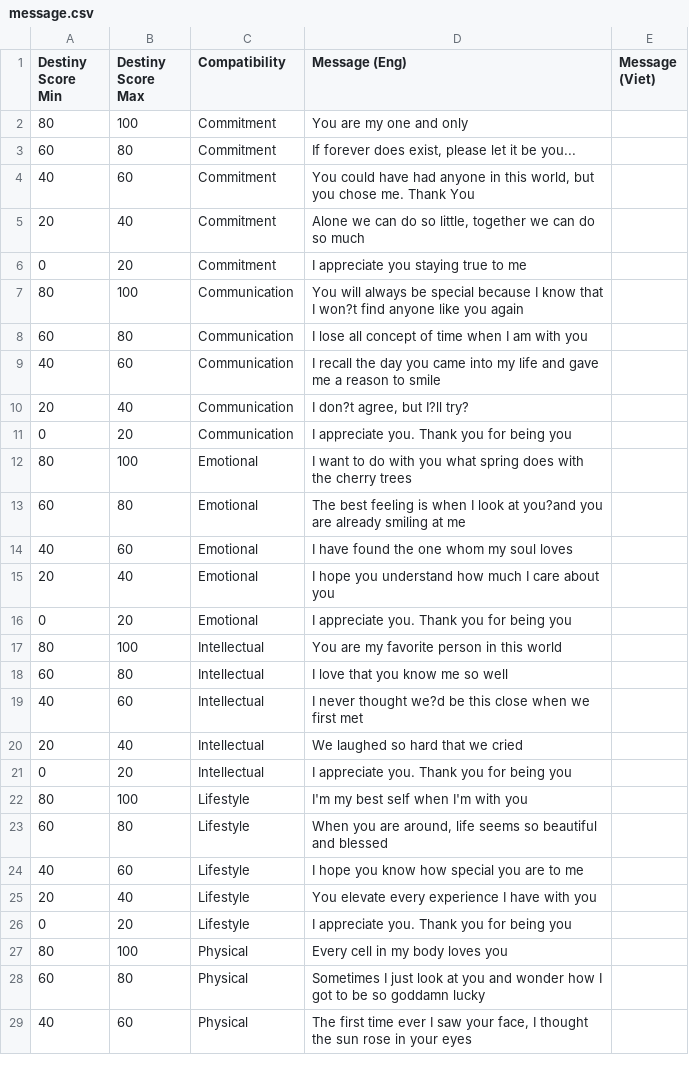
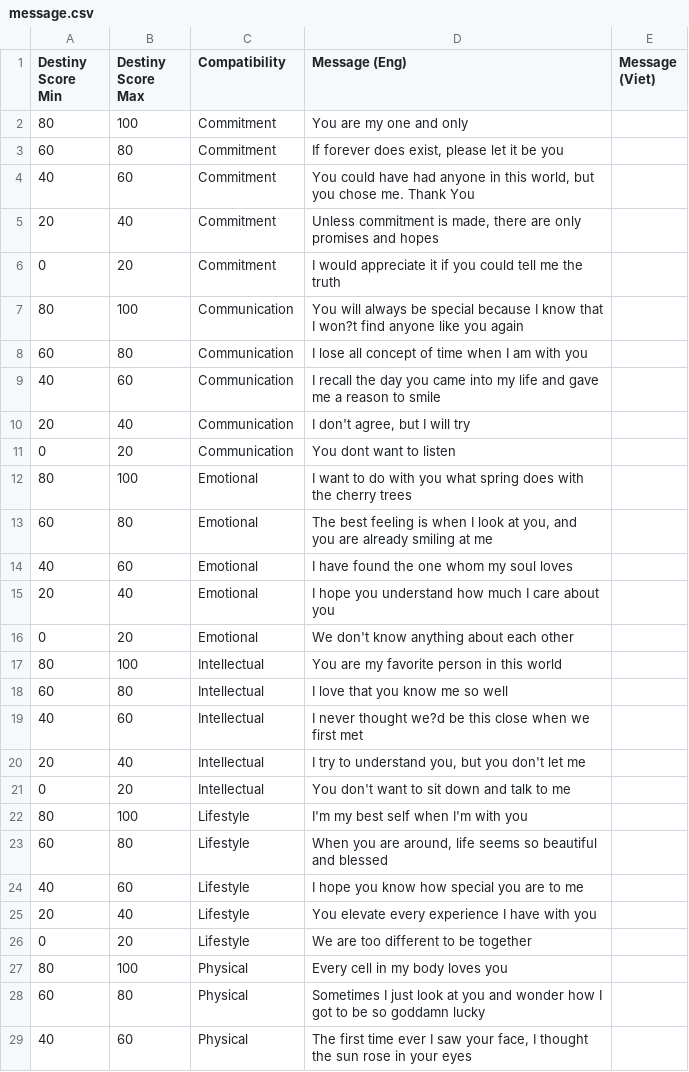
Before and after one commit to ntduong411/astrology, a CSV file: database/message.csv, drawn as a sheet; only a part is shown; the diff covers the shown part only.

```diff
--- a/database/message.csv
+++ b/database/message.csv
@@ -3,4 +3,4 @@ Destiny Score Min,Destiny Score Max,Compatibility,Message (Eng),Message (Viet)
-60,80,Commitment,"If forever does exist, please let it be you...",
+60,80,Commitment,"If forever does exist, please let it be you",
 40,60,Commitment,"You could have had anyone in this world, but you chose me. Thank You",
-20,40,Commitment,"Alone we can do so little, together we can do so much",
-0,20,Commitment,I appreciate you staying true to me,
+20,40,Commitment,"Unless commitment is made, there are only promises and hopes",
+0,20,Commitment,"I would appreciate it if you could tell me the truth",
@@ -10,2 +10,2 @@ Destiny Score Min,Destiny Score Max,Compatibility,Message (Eng),Message (Viet)
-20,40,Communication,"I don?t agree, but I?ll try?",
-0,20,Communication,I appreciate you. Thank you for being you,
+20,40,Communication,"I don't agree, but I will try",
+0,20,Communication,"You dont want to listen",
@@ -13 +13 @@ Destiny Score Min,Destiny Score Max,Compatibility,Message (Eng),Message (Viet)
-60,80,Emotional,The best feeling is when I look at you?and you are already smiling at me,
+60,80,Emotional,"The best feeling is when I look at you, and you are already smiling at me",
@@ -16 +16 @@ Destiny Score Min,Destiny Score Max,Compatibility,Message (Eng),Message (Viet)
-0,20,Emotional,I appreciate you. Thank you for being you,
+0,20,Emotional,"We don't know anything about each other",
@@ -20,2 +20,2 @@ Destiny Score Min,Destiny Score Max,Compatibility,Message (Eng),Message (Viet)
-20,40,Intellectual,We laughed so hard that we cried,
-0,20,Intellectual,I appreciate you. Thank you for being you,
+20,40,Intellectual,"I try to understand you, but you don't let me",
+0,20,Intellectual,"You don't want to sit down and talk to me",
@@ -26 +26 @@ Destiny Score Min,Destiny Score Max,Compatibility,Message (Eng),Message (Viet)
-0,20,Lifestyle,I appreciate you. Thank you for being you,
+0,20,Lifestyle,"We are too different to be together",
```
Also changed, not shown: 2 edited cells elsewhere in this file, database/full_samples.csv, database/planet_house.csv, 5 other files.
